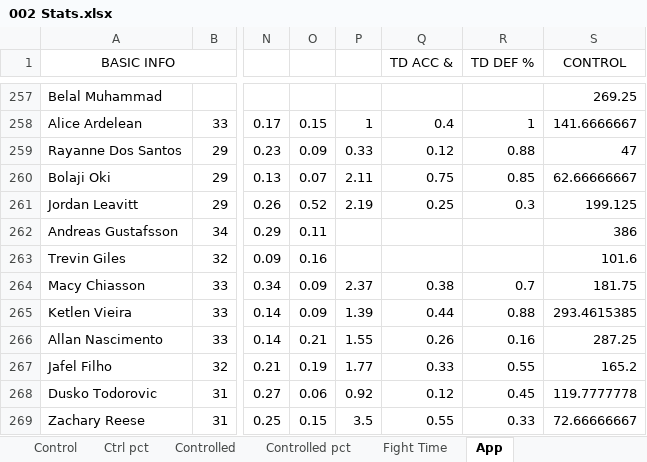
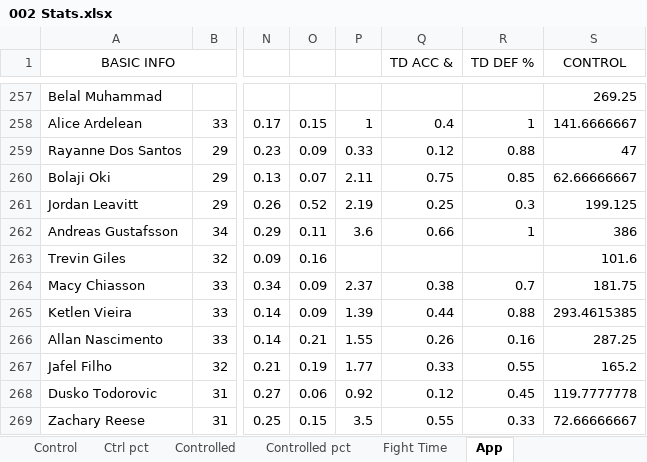
Before and after one commit to MMAEagle/MMA-Stats, an Excel workbook: APP/002 Stats.xlsx, sheet App, drawn as a sheet; only a part is shown, gaps mark what is left out; values as stored, in another font and other column widths than the file's, no borders; the diff names each change by its address in the sheet, - before the commit and + after, or states it on an @@ line.

Commit message:
Add files via upload

```diff
--- a/APP/002 Stats.xlsx (sheet App)
+++ b/APP/002 Stats.xlsx (sheet App)
-P262: (empty)
+P262: 3.6
-Q262 (TD ACC &): (empty)
+Q262 (TD ACC &): 0.66
-R262 (TD DEF %): (empty)
+R262 (TD DEF %): 1
```
